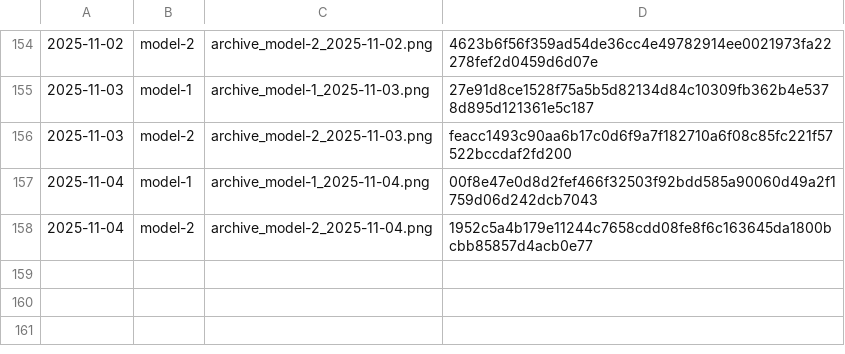
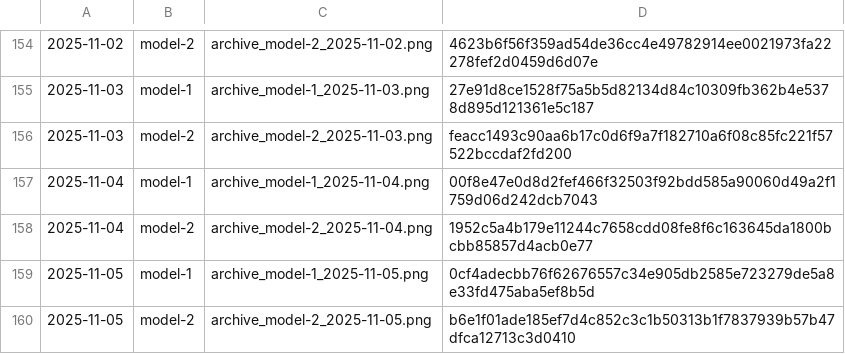
Before and after one commit to gothedistance25/my-website-archiver, a CSV file: archives/hashlog.csv, drawn as a sheet; only a part is shown, gaps mark what is left out; the diff names each change by its address in the sheet, - before the commit and + after, or states it on an @@ line.

```diff
--- a/archives/hashlog.csv
+++ b/archives/hashlog.csv
+row 159: 2025-11-05 | model-1 | archive_model-1_2025-11-05.png | 0cf4adecbb76f62676557c34e905db2585e723279de5a8e33fd475aba5ef8b5d
+row 160: 2025-11-05 | model-2 | archive_model-2_2025-11-05.png | b6e1f01ade185ef7d4c852c3c1b50313b1f7837939b57b47dfca12713c3d0410
```
Also changed, not shown: 2 other files.
